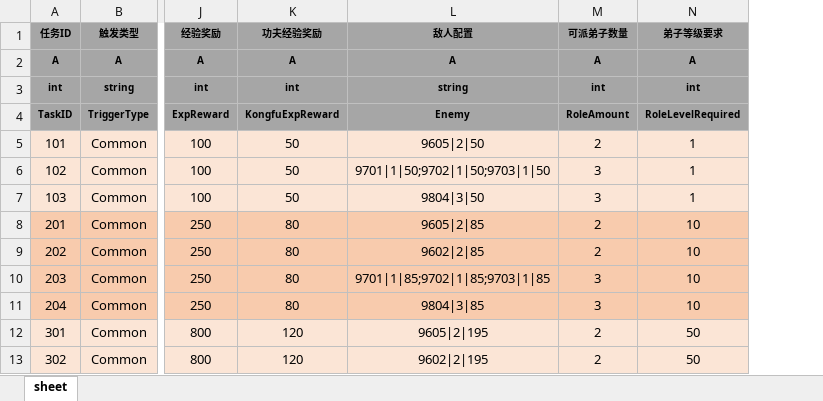
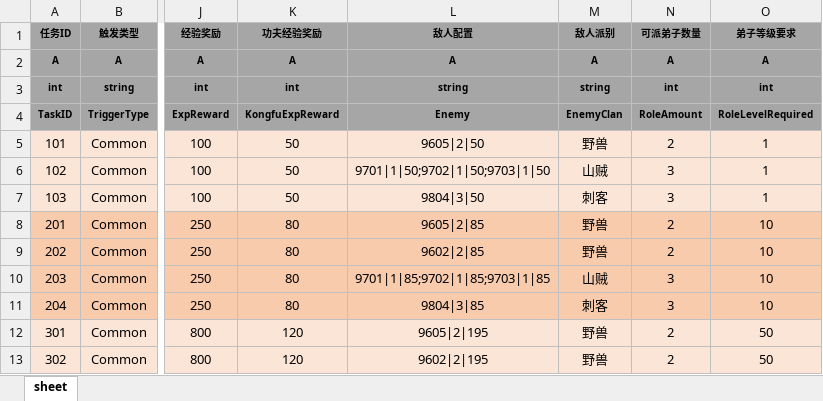
Before and after one commit to tkonexhh/simswordsman, an Excel workbook: Tables/Sources/gameplay/MainTask/CommonTask.xlsx, sheet sheet, drawn as a sheet; only a part is shown, gaps mark what is left out; values as stored, in another font and other column widths than the file's, no borders; the diff names each change by its address in the sheet, - before the commit and + after, or states it on an @@ line.

```diff
--- a/Tables/Sources/gameplay/MainTask/CommonTask.xlsx (sheet sheet)
+++ b/Tables/Sources/gameplay/MainTask/CommonTask.xlsx (sheet sheet)
+column M (敌人派别), rows 2-13: A | string | EnemyClan | 野兽 | 山贼 | 刺客 | 野兽 | 野兽 | 山贼 | 刺客 | 野兽 | 野兽
```
Also changed, not shown: formulas that keep their value, Tables/Sources/gameplay/Level/LevelConfig.xlsx.
